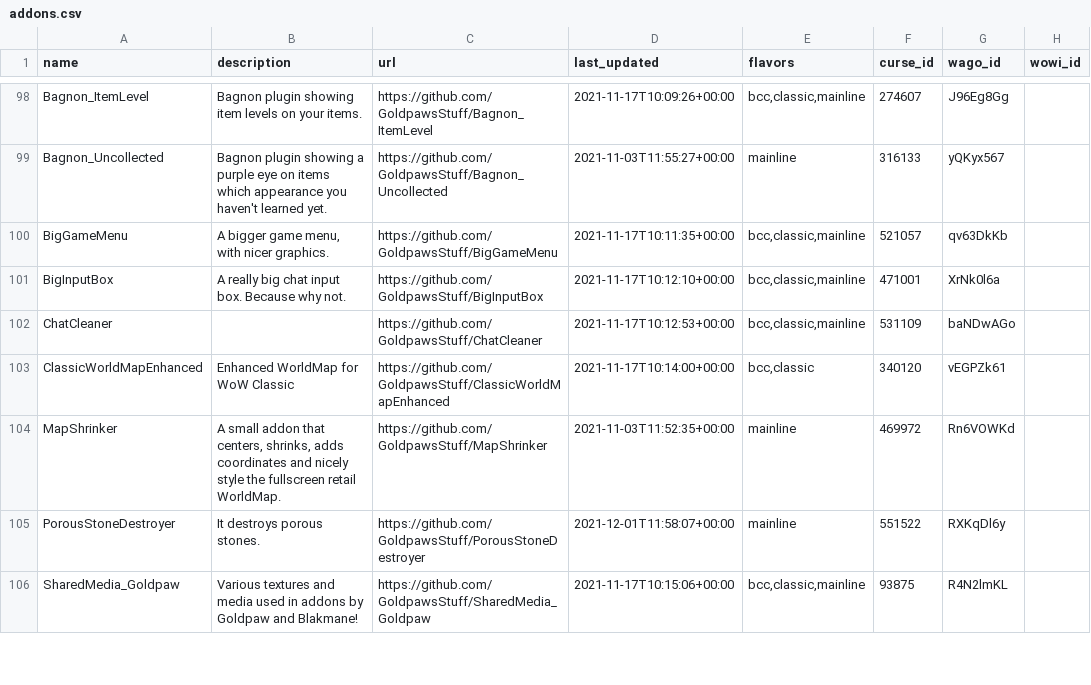
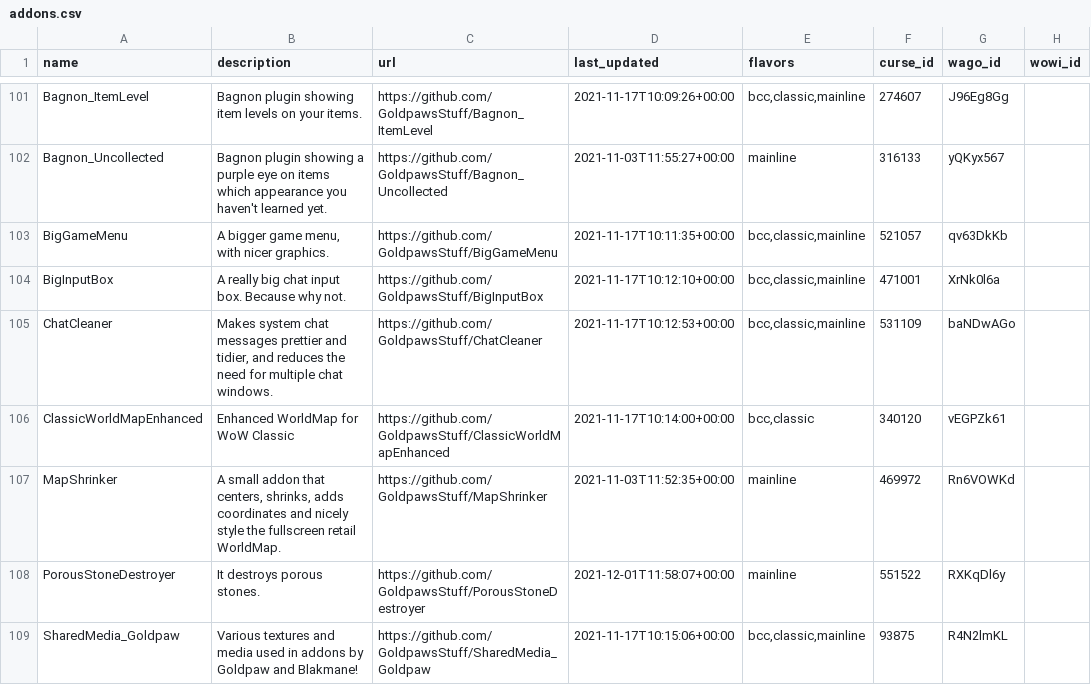
Before and after one commit to layday/github-wow-addon-catalogue, a CSV file: addons.csv, drawn as a sheet; only a part is shown, gaps mark what is left out; the diff covers the shown part only.

```diff
--- a/addons.csv
+++ b/addons.csv
@@ -101,3 +104,3 @@ BigGameMenu,"A bigger game menu, with nicer graphics. ",https://github.com/Goldp
 BigInputBox,A really big chat input box. Because why not.,https://github.com/GoldpawsStuff/BigInputBox,2021-11-17T10:12:10+00:00,"bcc,classic,mainline",471001,XrNk0l6a,
-ChatCleaner,,https://github.com/GoldpawsStuff/ChatCleaner,2021-11-17T10:12:53+00:00,"bcc,classic,mainline",531109,baNDwAGo,
+ChatCleaner,"Makes system chat messages prettier and tidier, and reduces the need for multiple chat windows.",https://github.com/GoldpawsStuff/ChatCleaner,2021-11-17T10:12:53+00:00,"bcc,classic,mainline",531109,baNDwAGo,
 ClassicWorldMapEnhanced,Enhanced WorldMap for WoW Classic,https://github.com/GoldpawsStuff/ClassicWorldMapEnhanced,2021-11-17T10:14:00+00:00,"bcc,classic",340120,vEGPZk61,
```
Also changed, not shown: 12 added rows elsewhere in this file.
